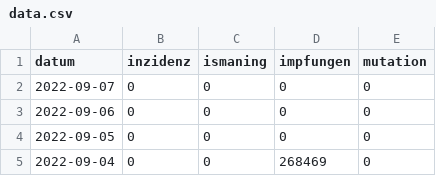
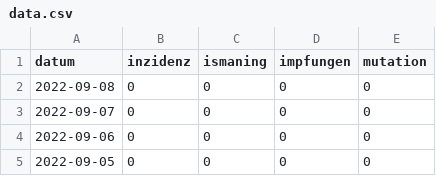
Before and after one commit to bensofficial/covid-data, a CSV file: data.csv, drawn as a sheet; only a part is shown; the shorter side is filled out with more unchanged rows.

Commit message:
Backup data

```diff
--- a/data.csv
+++ b/data.csv
@@ -1,2 +1,3 @@
 datum,inzidenz,ismaning,impfungen,mutation
+2022-09-08,0,0,0,0
 2022-09-07,0,0,0,0
```
